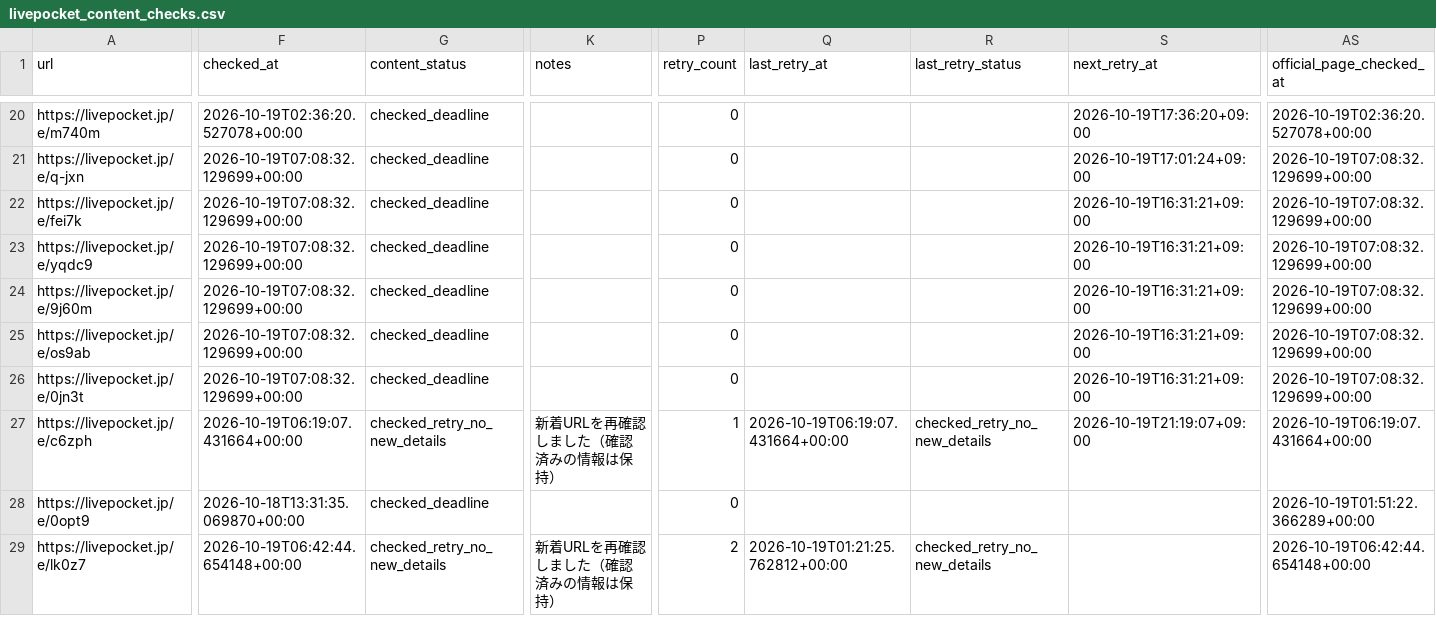
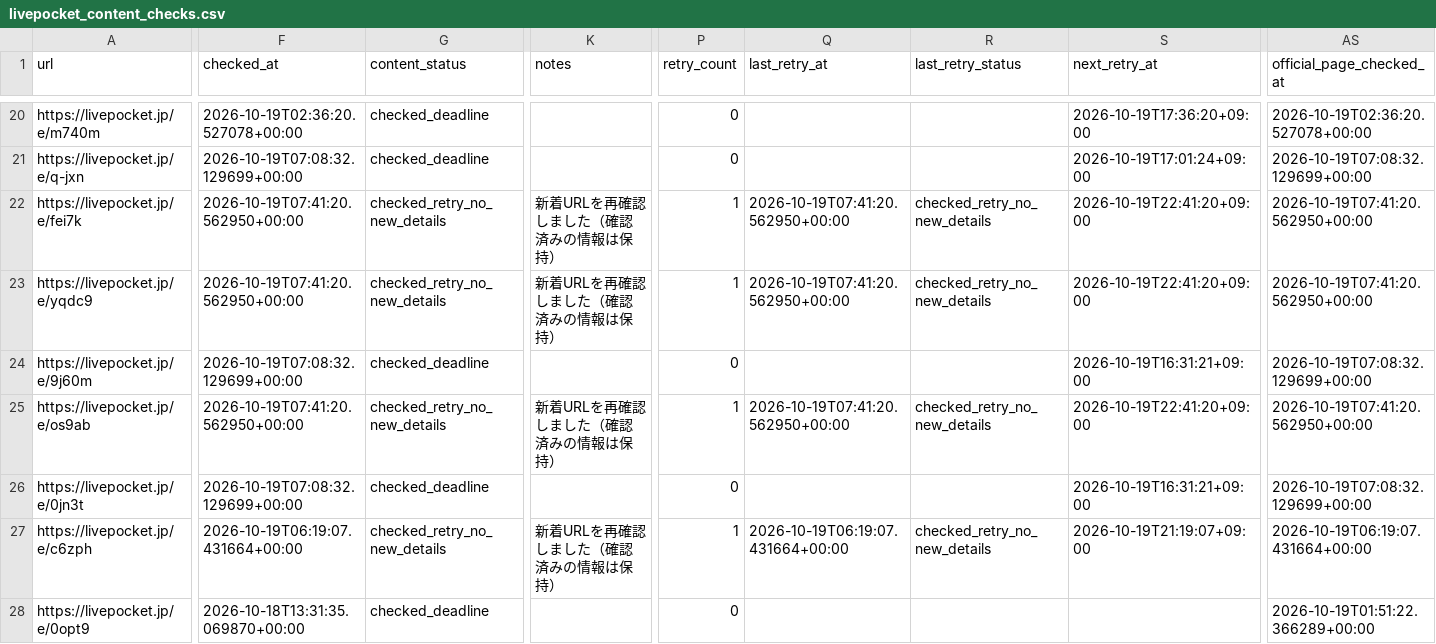
Before and after one commit to ttttt-9554/pokeca-map, a CSV file: livepocket_content_checks.csv, drawn as a sheet; only a part is shown, gaps mark what is left out; the shorter side is filled out with more unchanged rows; the diff covers the shown part only; the diff names each change by its address in the sheet, - before the commit and + after, or states it on an @@ line.

```diff
--- a/livepocket_content_checks.csv
+++ b/livepocket_content_checks.csv
-F22:F23 (checked_at): 2026-10-19T07:08:32.129699+00:00
+F22:F23 (checked_at): 2026-10-19T07:41:20.562950+00:00
-G22:G23 (content_status): checked_deadline
+G22:G23 (content_status): checked_retry_no_new_details
-K22:K23 (notes): (empty)
+K22:K23 (notes): 新着URLを再確認しました（確認済みの情報は保持）
-P22:P23 (retry_count): 0
+P22:P23 (retry_count): 1
-Q22:Q23 (last_retry_at): (empty)
+Q22:Q23 (last_retry_at): 2026-10-19T07:41:20.562950+00:00
-R22:R23 (last_retry_status): (empty)
+R22:R23 (last_retry_status): checked_retry_no_new_details
-S22:S23 (next_retry_at): 2026-10-19T16:31:21+09:00
+S22:S23 (next_retry_at): 2026-10-19T22:41:20+09:00
-AS22:AS23 (official_page_checked_at): 2026-10-19T07:08:32.129699+00:00
+AS22:AS23 (official_page_checked_at): 2026-10-19T07:41:20.562950+00:00
-F25 (checked_at): 2026-10-19T07:08:32.129699+00:00
+F25 (checked_at): 2026-10-19T07:41:20.562950+00:00
-G25 (content_status): checked_deadline
+G25 (content_status): checked_retry_no_new_details
-K25 (notes): (empty)
+K25 (notes): 新着URLを再確認しました（確認済みの情報は保持）
-P25 (retry_count): 0
+P25 (retry_count): 1
-Q25 (last_retry_at): (empty)
+Q25 (last_retry_at): 2026-10-19T07:41:20.562950+00:00
-R25 (last_retry_status): (empty)
+R25 (last_retry_status): checked_retry_no_new_details
-S25 (next_retry_at): 2026-10-19T16:31:21+09:00
+S25 (next_retry_at): 2026-10-19T22:41:20+09:00
-AS25 (official_page_checked_at): 2026-10-19T07:08:32.129699+00:00
+AS25 (official_page_checked_at): 2026-10-19T07:41:20.562950+00:00
```
Also changed, not shown: 8 edited cells elsewhere in this file, livepocket_deadline_sources.csv, 2 other files.
